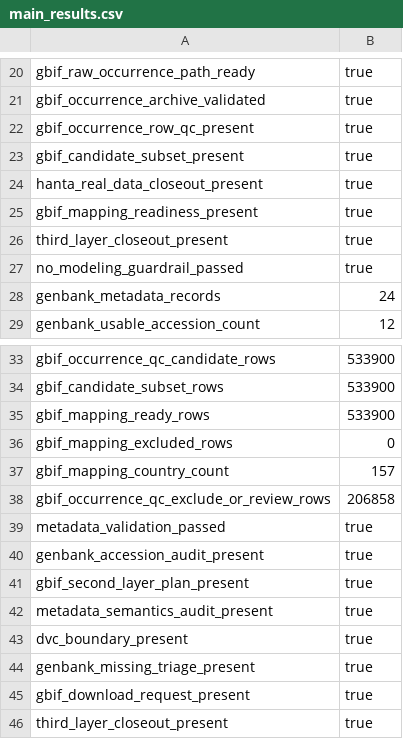
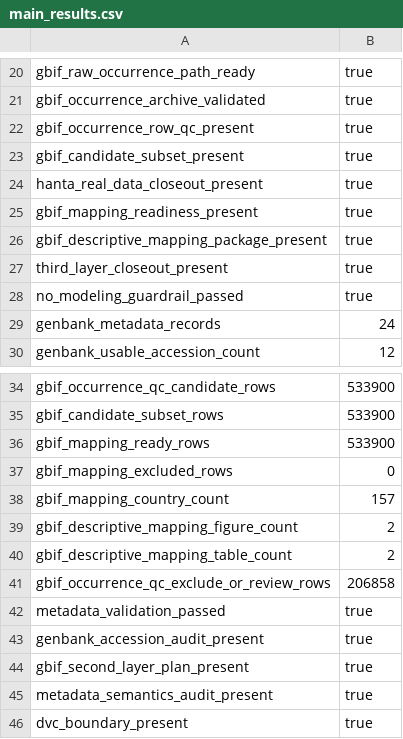
Before and after one commit to Hylouis233/hanta-scientific-data-resource, a CSV file: hanta/reports/tables/main_results.csv, drawn as a sheet; only a part is shown, gaps mark what is left out; the shorter side is filled out with more unchanged rows; the diff names each change by its address in the sheet, - before the commit and + after, or states it on an @@ line.

```diff
--- a/hanta/reports/tables/main_results.csv
+++ b/hanta/reports/tables/main_results.csv
+row 26: gbif_descriptive_mapping_package_present | true
+row 39: gbif_descriptive_mapping_figure_count | 2
+row 40: gbif_descriptive_mapping_table_count | 2
```
Also changed, not shown: 10 other files.
